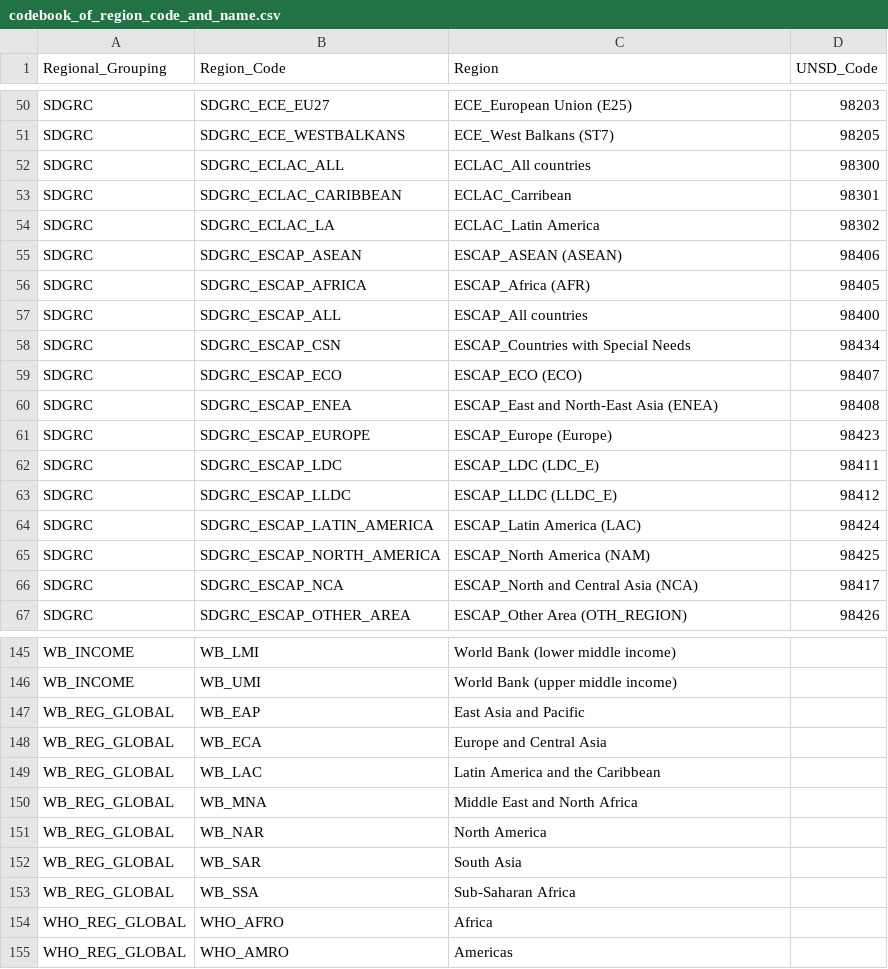
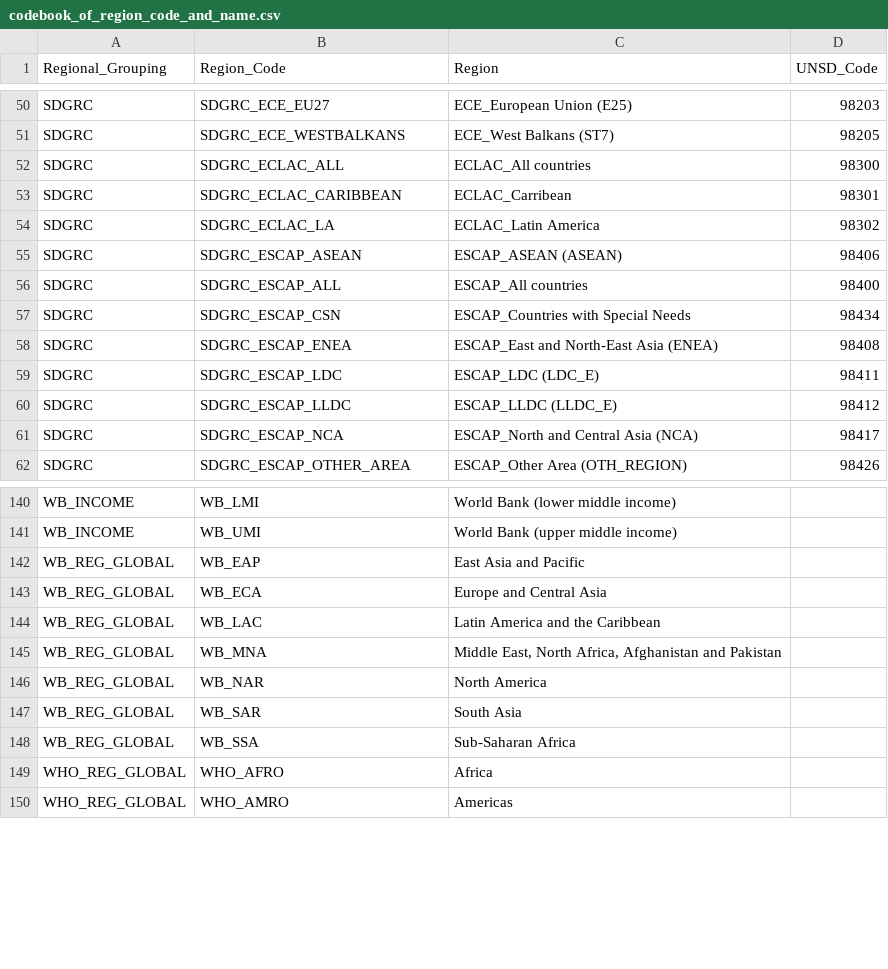
Before and after one commit to unicef-drp/Country-and-Region-Metadata, a CSV file: output/codebook_of_region_code_and_name.csv, drawn as a sheet; only a part is shown, gaps mark what is left out.

```diff
--- a/output/codebook_of_region_code_and_name.csv
+++ b/output/codebook_of_region_code_and_name.csv
@@ -55,12 +55,7 @@ SDGRC,SDGRC_ECLAC_LA,ECLAC_Latin America,98302
 SDGRC,SDGRC_ESCAP_ASEAN,ESCAP_ASEAN (ASEAN),98406
-SDGRC,SDGRC_ESCAP_AFRICA,ESCAP_Africa (AFR),98405
 SDGRC,SDGRC_ESCAP_ALL,ESCAP_All countries,98400
 SDGRC,SDGRC_ESCAP_CSN,ESCAP_Countries with Special Needs,98434
-SDGRC,SDGRC_ESCAP_ECO,ESCAP_ECO (ECO),98407
 SDGRC,SDGRC_ESCAP_ENEA,ESCAP_East and North-East Asia (ENEA),98408
-SDGRC,SDGRC_ESCAP_EUROPE,ESCAP_Europe (Europe),98423
 SDGRC,SDGRC_ESCAP_LDC,ESCAP_LDC (LDC_E),98411
 SDGRC,SDGRC_ESCAP_LLDC,ESCAP_LLDC (LLDC_E),98412
-SDGRC,SDGRC_ESCAP_LATIN_AMERICA,ESCAP_Latin America (LAC),98424
-SDGRC,SDGRC_ESCAP_NORTH_AMERICA,ESCAP_North America (NAM),98425
 SDGRC,SDGRC_ESCAP_NCA,ESCAP_North and Central Asia (NCA),98417
@@ -149,3 +144,3 @@ WB_REG_GLOBAL,WB_ECA,Europe and Central Asia,
 WB_REG_GLOBAL,WB_LAC,Latin America and the Caribbean,
-WB_REG_GLOBAL,WB_MNA,Middle East and North Africa,
+WB_REG_GLOBAL,WB_MNA,"Middle East, North Africa, Afghanistan and Pakistan",
 WB_REG_GLOBAL,WB_NAR,North America,
```
Also changed, not shown: output/WB_INCOME.csv, output/WB_REG_GLOBAL.csv, 9 other files.
